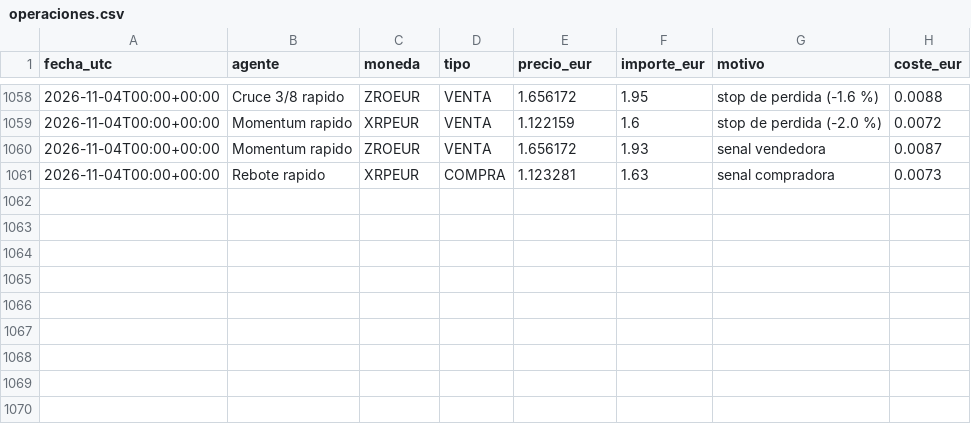
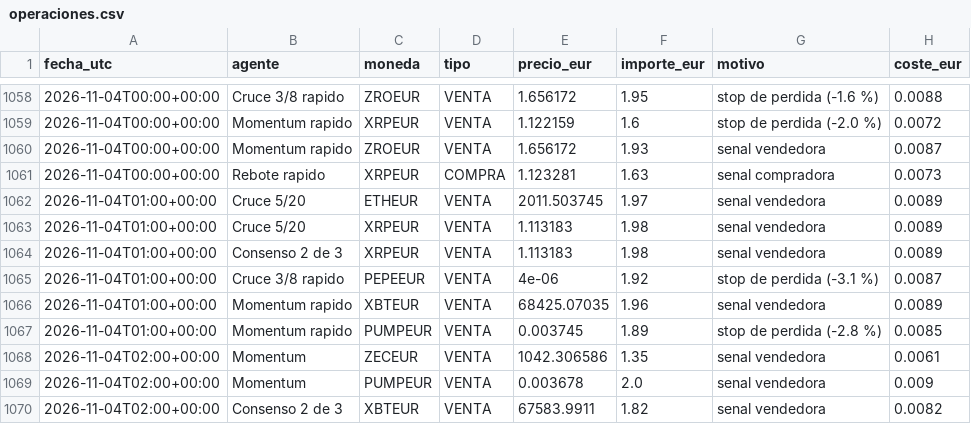
Before and after one commit to KakidLuffy/oficina-agentes, a CSV file: datos/operaciones.csv, drawn as a sheet; only a part is shown, gaps mark what is left out.

```diff
--- a/datos/operaciones.csv
+++ b/datos/operaciones.csv
@@ -1061 +1061,10 @@ fecha_utc,agente,moneda,tipo,precio_eur,importe_eur,motivo,coste_eur
 2026-11-04T00:00+00:00,Rebote rapido,XRPEUR,COMPRA,1.123281,1.63,senal compradora,0.0073
+2026-11-04T01:00+00:00,Cruce 5/20,ETHEUR,VENTA,2011.503745,1.97,senal vendedora,0.0089
+2026-11-04T01:00+00:00,Cruce 5/20,XRPEUR,VENTA,1.113183,1.98,senal vendedora,0.0089
+2026-11-04T01:00+00:00,Consenso 2 de 3,XRPEUR,VENTA,1.113183,1.98,senal vendedora,0.0089
+2026-11-04T01:00+00:00,Cruce 3/8 rapido,PEPEEUR,VENTA,4e-06,1.92,stop de perdida (-3.1 %),0.0087
+2026-11-04T01:00+00:00,Momentum rapido,XBTEUR,VENTA,68425.07035,1.96,senal vendedora,0.0089
+2026-11-04T01:00+00:00,Momentum rapido,PUMPEUR,VENTA,0.003745,1.89,stop de perdida (-2.8 %),0.0085
+2026-11-04T02:00+00:00,Momentum,ZECEUR,VENTA,1042.306586,1.35,senal vendedora,0.0061
+2026-11-04T02:00+00:00,Momentum,PUMPEUR,VENTA,0.003678,2.0,senal vendedora,0.009
+2026-11-04T02:00+00:00,Consenso 2 de 3,XBTEUR,VENTA,67583.9911,1.82,senal vendedora,0.0082
```
Also changed, not shown: datos/historial_v2.csv, 3 other files.
